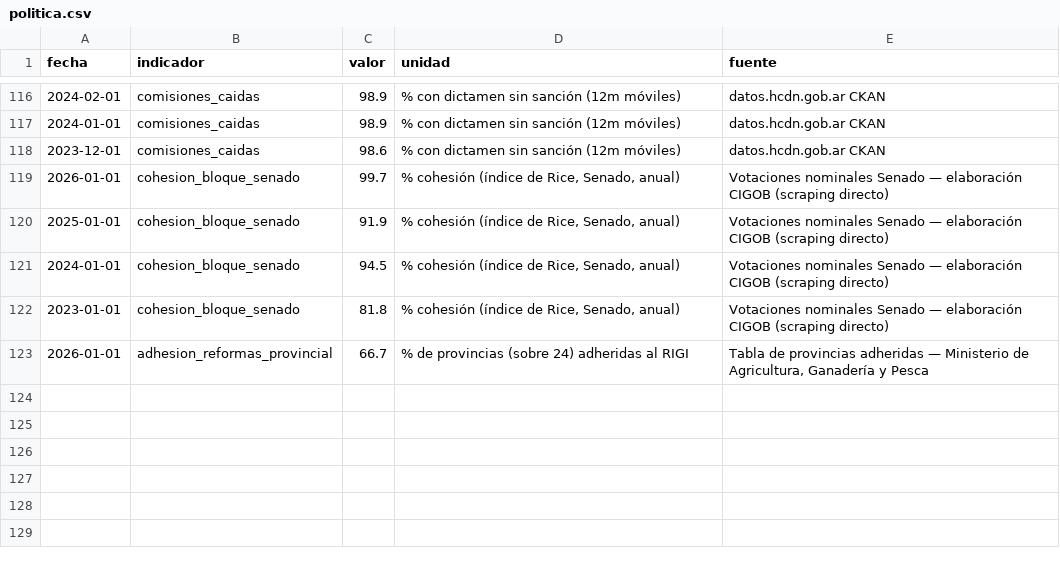
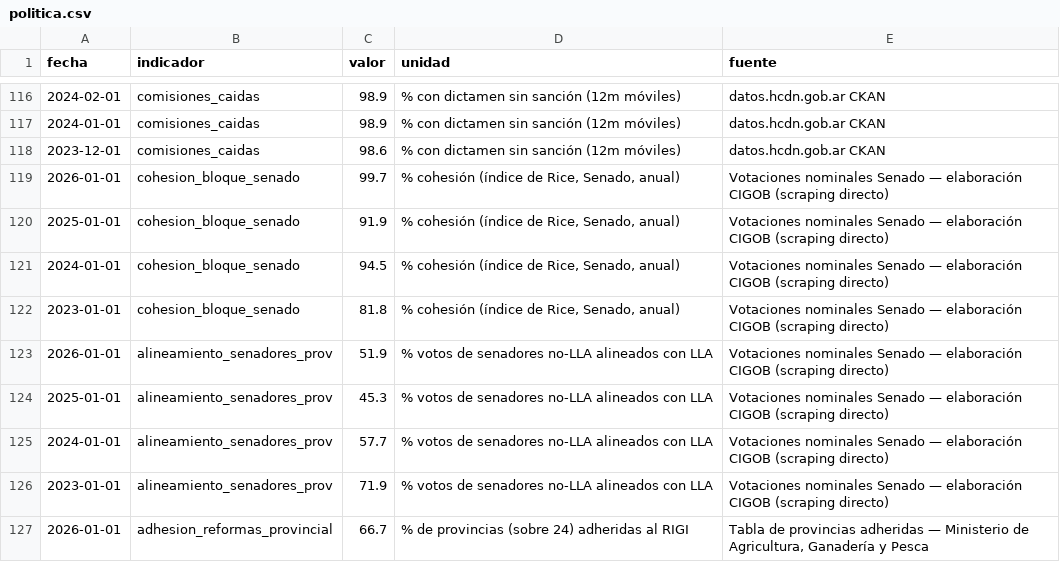
Before and after one commit to Juanpintoselso33/cigob-informe-coyuntura, a CSV file: projects/informe_coyuntura/output/series/politica.csv, drawn as a sheet; only a part is shown, gaps mark what is left out.

```diff
--- a/projects/informe_coyuntura/output/series/politica.csv
+++ b/projects/informe_coyuntura/output/series/politica.csv
@@ -122,2 +122,6 @@ fecha,indicador,valor,unidad,fuente
 2023-01-01,cohesion_bloque_senado,81.8,"% cohesión (índice de Rice, Senado, anual)",Votaciones nominales Senado — elaboración CIGOB (scraping directo)
+2026-01-01,alineamiento_senadores_prov,51.9,% votos de senadores no-LLA alineados con LLA,Votaciones nominales Senado — elaboración CIGOB (scraping directo)
+2025-01-01,alineamiento_senadores_prov,45.3,% votos de senadores no-LLA alineados con LLA,Votaciones nominales Senado — elaboración CIGOB (scraping directo)
+2024-01-01,alineamiento_senadores_prov,57.7,% votos de senadores no-LLA alineados con LLA,Votaciones nominales Senado — elaboración CIGOB (scraping directo)
+2023-01-01,alineamiento_senadores_prov,71.9,% votos de senadores no-LLA alineados con LLA,Votaciones nominales Senado — elaboración CIGOB (scraping directo)
 2026-01-01,adhesion_reformas_provincial,66.7,% de provincias (sobre 24) adheridas al RIGI,"Tabla de provincias adheridas — Ministerio de Agricultura, Ganadería y Pesca"
```
Also changed, not shown: 3 other files.
